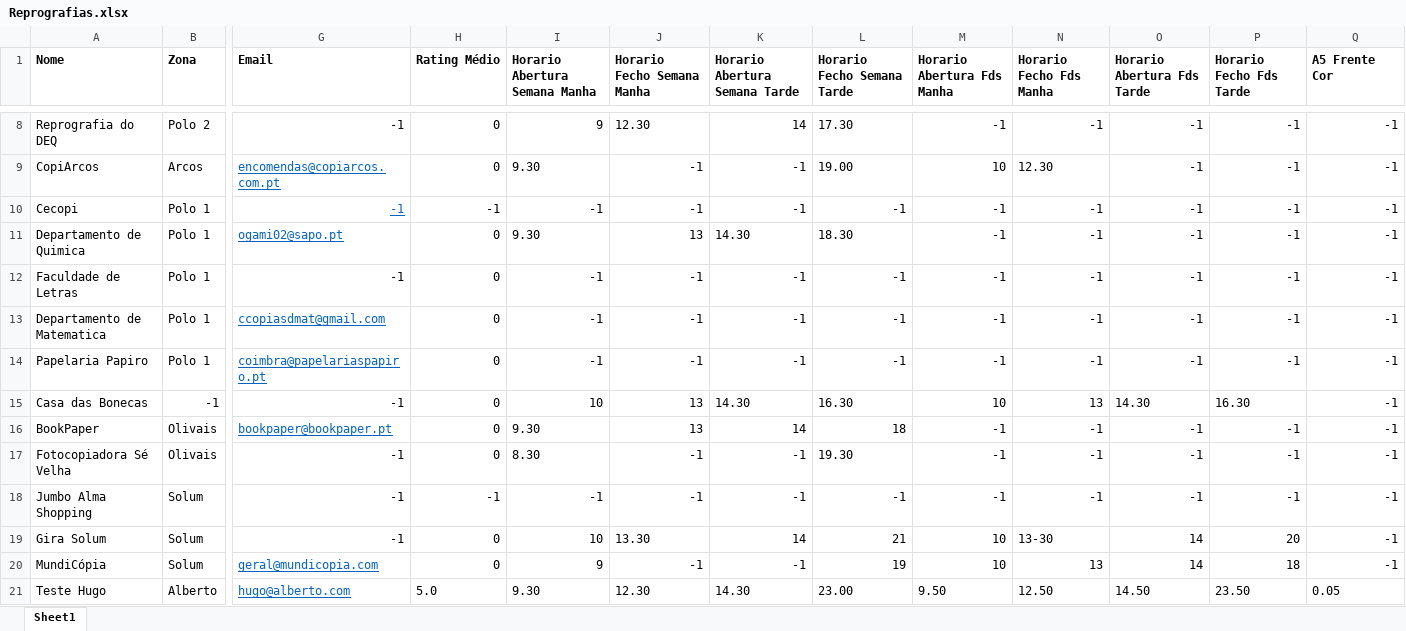
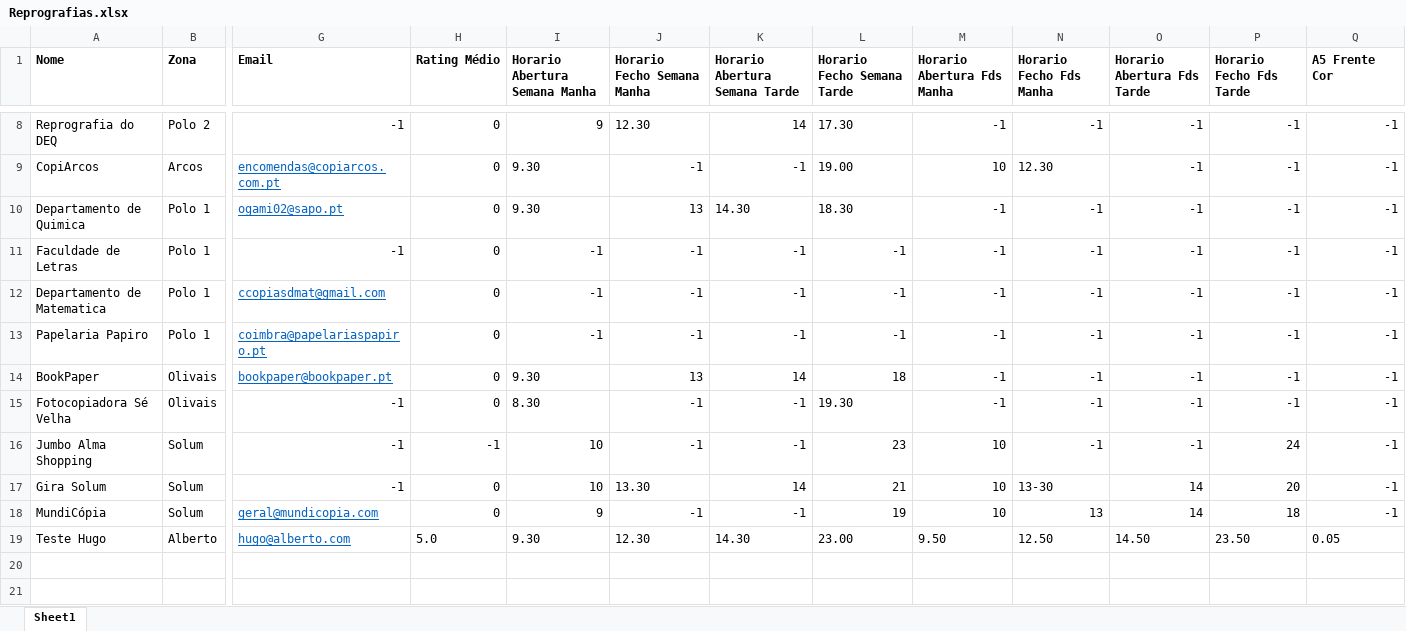
Before and after one commit to tfernandes14/CoimbraInk, an Excel workbook: Reprografias.xlsx, sheet Sheet1, drawn as a sheet; only a part is shown, gaps mark what is left out; values as stored, in another font and other column widths than the file's, no borders; removed rows and columns are numbered as before the commit, all else as after; rows hold the shown columns only; the diff names each change by its address in the sheet, - before the commit and + after, or states it on an @@ line.

```diff
--- a/Reprografias.xlsx (sheet Sheet1)
+++ b/Reprografias.xlsx (sheet Sheet1)
-row 10: Cecopi | Polo 1 | -1 | -1 | -1 | -1 | -1 | -1 | -1 | -1 | -1 | -1 | -1
-row 15: Casa das Bonecas | -1 | -1 | 0 | 10 | 13 | 14.30 | 16.30 | 10 | 13 | 14.30 | 16.30 | -1
-I16 (Horario Abertura Semana Manha): -1
+I16 (Horario Abertura Semana Manha): 10
-L16 (Horario Fecho Semana Tarde): -1
+L16 (Horario Fecho Semana Tarde): 23
-M16 (Horario Abertura Fds Manha): -1
+M16 (Horario Abertura Fds Manha): 10
-P16 (Horario Fecho Fds Tarde): -1
+P16 (Horario Fecho Fds Tarde): 24
```
Also changed, not shown: 4 other files.
